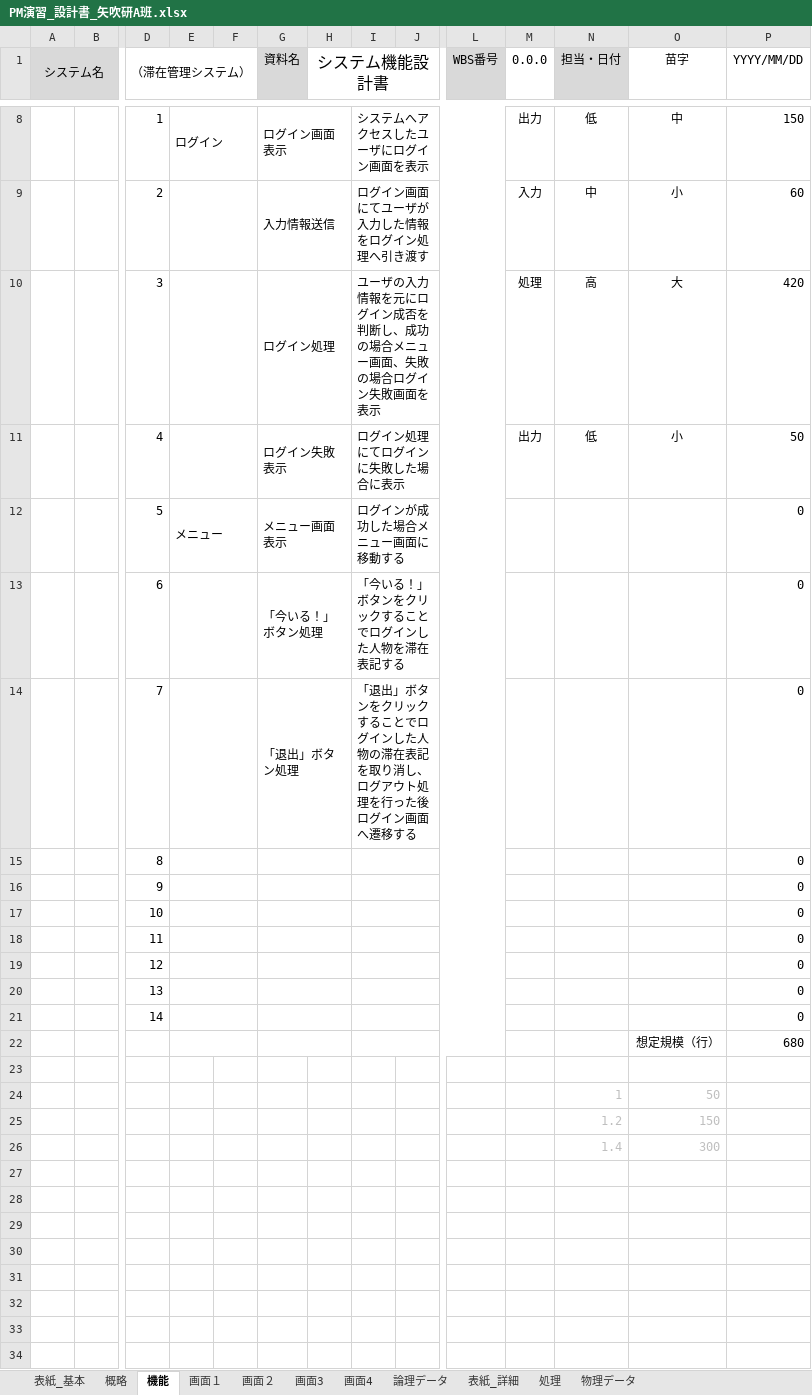
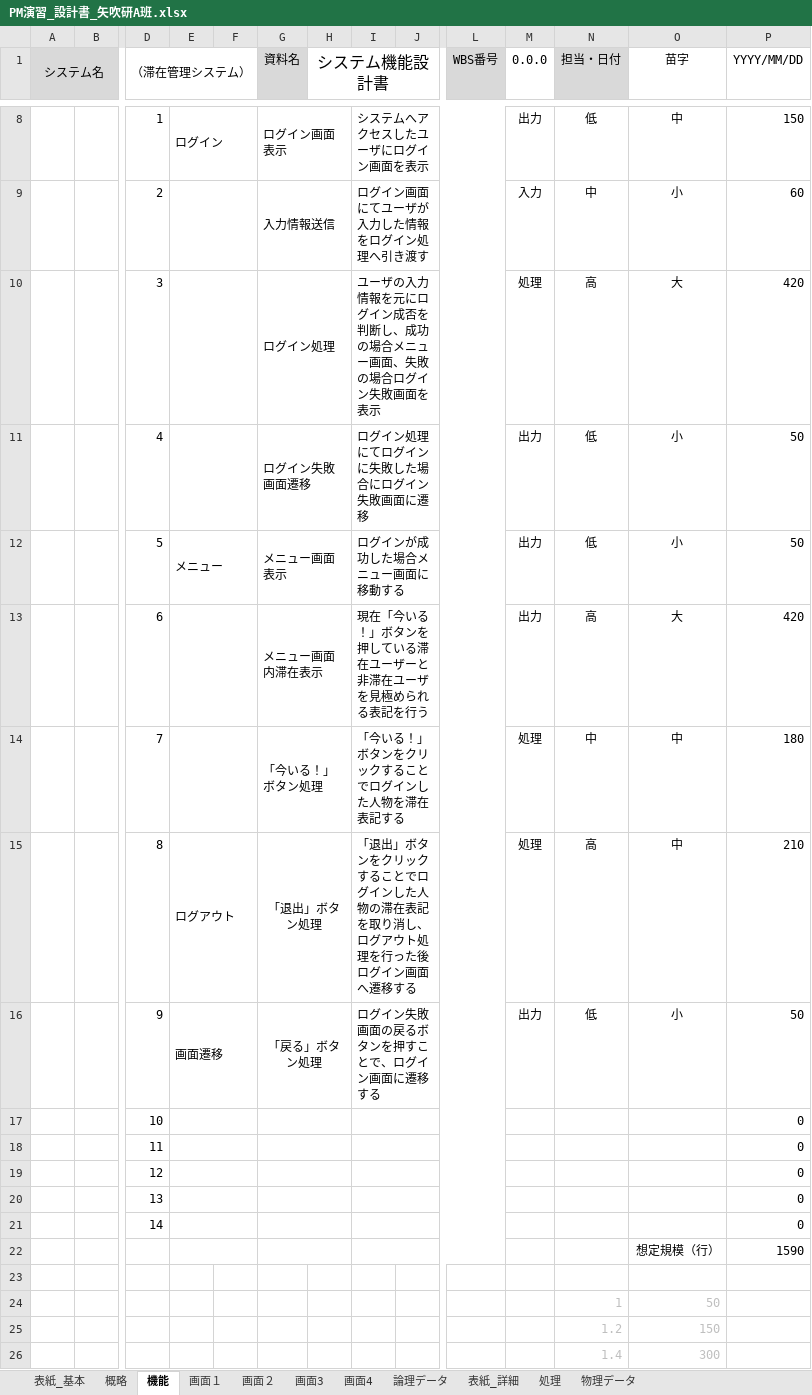
Before and after one commit to shimoda-a/pmpractice, an Excel workbook: yabuki-a/PM演習矢吹a/PM演習_設計書_矢吹研A班.xlsx, sheet 機能, drawn as a sheet; only a part is shown, gaps mark what is left out; values as stored, in another font and other column widths than the file's, no borders; removed rows and columns are numbered as before the commit, all else as after; rows hold the shown columns only; the diff names each change by its address in the sheet, - before the commit and + after, or states it on an @@ line.

Commit message:
Merge branch 'master' of https://github.com/JunWakatsuki/pmpractice
Conflicts:
	yabuki-a/PM演習矢吹a/PM演習_憲章_矢吹研A班.xlsx
	yabuki-a/PM演習矢吹a/WBS.docx

```diff
--- a/yabuki-a/PM演習矢吹a/PM演習_設計書_矢吹研A班.xlsx (sheet 機能)
+++ b/yabuki-a/PM演習矢吹a/PM演習_設計書_矢吹研A班.xlsx (sheet 機能)
-G11 (資料名): ログイン失敗表示
+G11 (資料名): ログイン失敗画面遷移
-I11: ログイン処理にてログインに失敗した場合に表示
+I11: ログイン処理にてログインに失敗した場合にログイン失敗画面に遷移
-M12 (0.0.0): (empty)
+M12 (0.0.0): 出力
-N12 (担当・日付): (empty)
+N12 (担当・日付): 低
-O12 (苗字): (empty)
+O12 (苗字): 小
-P12 (YYYY/MM/DD): 0
+P12 (YYYY/MM/DD): 50
-row 13:  |  | 6 |  |  | 「今いる！」ボタン処理 |  | 「今いる！」ボタンをクリックすることでログインした人物を滞在表記する |  |  |  |  |  | 0
-row 14:  |  | 7 |  |  | 「退出」ボタン処理 |  | 「退出」ボタンをクリックすることでログインした人物の滞在表記を取り消し、ログアウト処理を行った後ログイン画面へ遷移する |  |  |  |  |  | 0
-row 15:  |  | 8 |  |  |  |  |  |  |  |  |  |  | 0
-row 16:  |  | 9 |  |  |  |  |  |  |  |  |  |  | 0
+row 13:  |  | 6 |  |  | メニュー画面内滞在表示 |  | 現在「今いる！」ボタンを押している滞在ユーザーと非滞在ユーザを見極められる表記を行う |  |  | 出力 | 高 | 大 | 420
+row 14:  |  | 7 |  |  | 「今いる！」ボタン処理 |  | 「今いる！」ボタンをクリックすることでログインした人物を滞在表記する |  |  | 処理 | 中 | 中 | 180
+row 15:  |  | 8 | ログアウト |  | 「退出」ボタン処理 |  | 「退出」ボタンをクリックすることでログインした人物の滞在表記を取り消し、ログアウト処理を行った後ログイン画面へ遷移する |  |  | 処理 | 高 | 中 | 210
+row 16:  |  | 9 | 画面遷移 |  | 「戻る」ボタン処理 |  | ログイン失敗画面の戻るボタンを押すことで、ログイン画面に遷移する |  |  | 出力 | 低 | 小 | 50
-P22 (YYYY/MM/DD): 680
+P22 (YYYY/MM/DD): 1590
```
Also changed, not shown: sheet 論理データ, sheet 画面１, charts or pictures, 1 other file.
